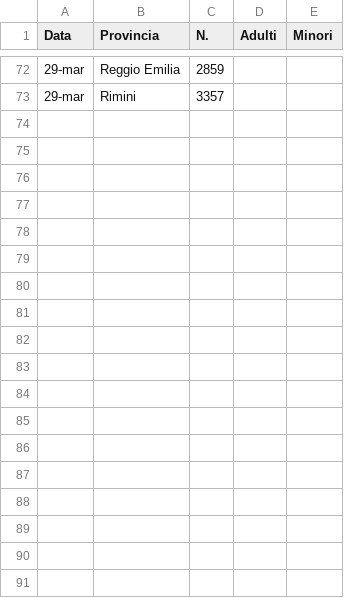
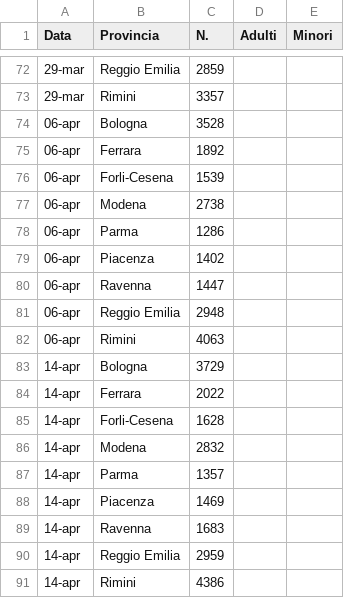
Before and after one commit to fbranda/Ukraine-and-Russia-Conflict, a CSV file: Refugees fleeing Ukraine/Italy/Emilia-Romagna/ By province.csv, drawn as a sheet; only a part is shown, gaps mark what is left out.

```diff
--- a/Refugees fleeing Ukraine/Italy/Emilia-Romagna/ By province.csv
+++ b/Refugees fleeing Ukraine/Italy/Emilia-Romagna/ By province.csv
@@ -73 +73,19 @@ Data;Provincia;N.;Adulti;Minori
 29-mar;Rimini;3357;;
+06-apr;Bologna;3528;;
+06-apr;Ferrara;1892;;
+06-apr;Forli-Cesena;1539;;
+06-apr;Modena;2738;;
+06-apr;Parma;1286;;
+06-apr;Piacenza;1402;;
+06-apr;Ravenna;1447;;
+06-apr;Reggio Emilia;2948;;
+06-apr;Rimini;4063;;
+14-apr;Bologna;3729;;
+14-apr;Ferrara;2022;;
+14-apr;Forli-Cesena;1628;;
+14-apr;Modena;2832;;
+14-apr;Parma;1357;;
+14-apr;Piacenza;1469;;
+14-apr;Ravenna;1683;;
+14-apr;Reggio Emilia;2959;;
+14-apr;Rimini;4386;;
```
Also changed, not shown: Refugees fleeing Ukraine/Italy/Emilia-Romagna/ By date.csv, Refugees fleeing Ukraine/Italy/Piemonte/ By province.csv, 1 other file.
